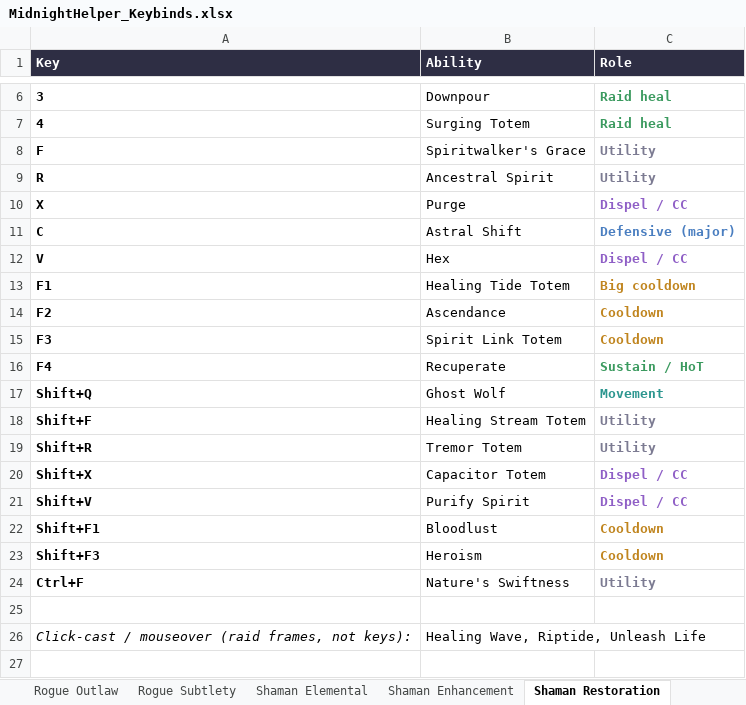
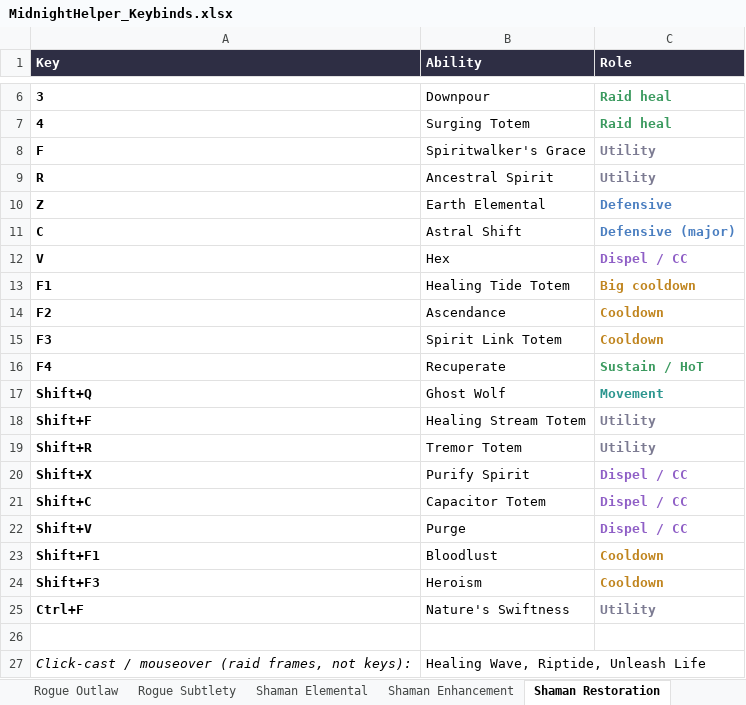
Before and after one commit to Huijting/MidnightHelper, an Excel workbook: tools/keybind_sheet/MidnightHelper_Keybinds.xlsx, sheet Shaman Restoration, drawn as a sheet; only a part is shown, gaps mark what is left out; values as stored, in another font and other column widths than the file's, no borders; removed rows and columns are numbered as before the commit, all else as after; the diff names each change by its address in the sheet, - before the commit and + after, or states it on an @@ line.

```diff
--- a/tools/keybind_sheet/MidnightHelper_Keybinds.xlsx (sheet Shaman Restoration)
+++ b/tools/keybind_sheet/MidnightHelper_Keybinds.xlsx (sheet Shaman Restoration)
-row 10: X | Purge | Dispel / CC
+row 10: Z | Earth Elemental | Defensive
-B20 (Ability): Capacitor Totem
+B20 (Ability): Purify Spirit
+row 21: Shift+C | Capacitor Totem | Dispel / CC
-B22 (Ability): Purify Spirit
+B22 (Ability): Purge
```
Also changed, not shown: sheet Druid Restoration, sheet Death Knight Blood, sheet Death Knight Unholy, sheet Death Knight Frost, sheet Warlock Demonology, sheet Priest Holy, 20 more sheets, 11 other files.
